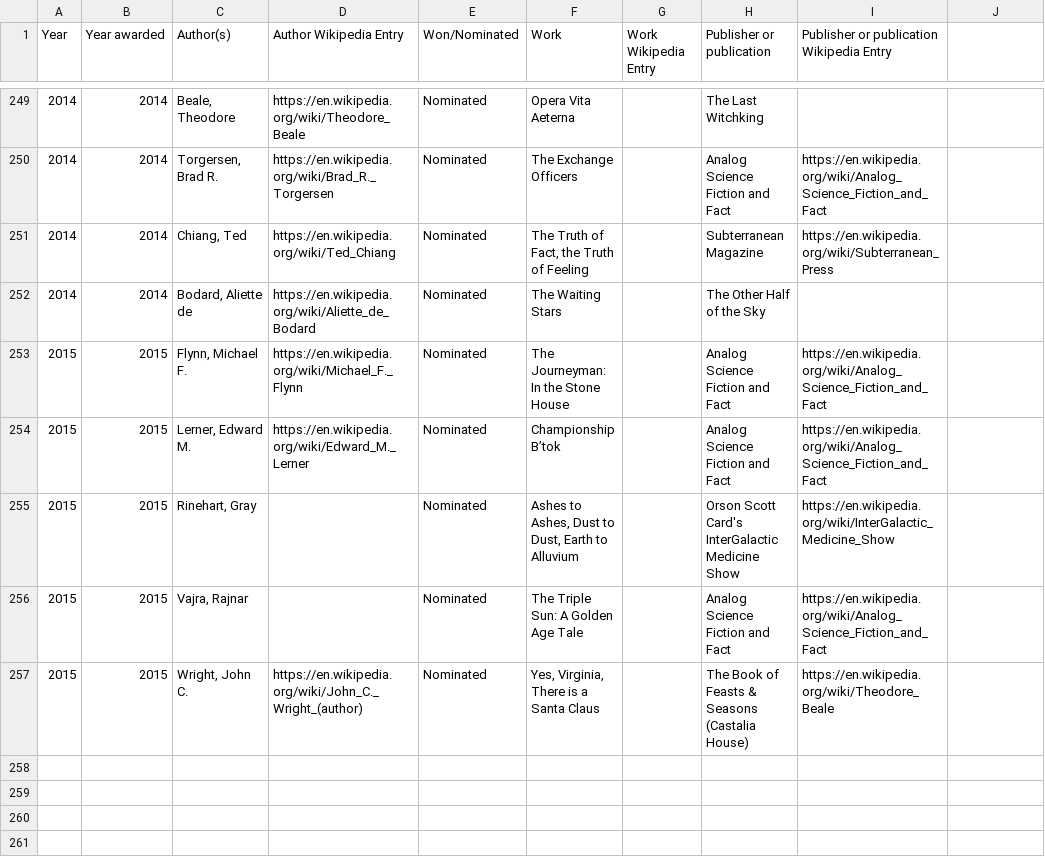
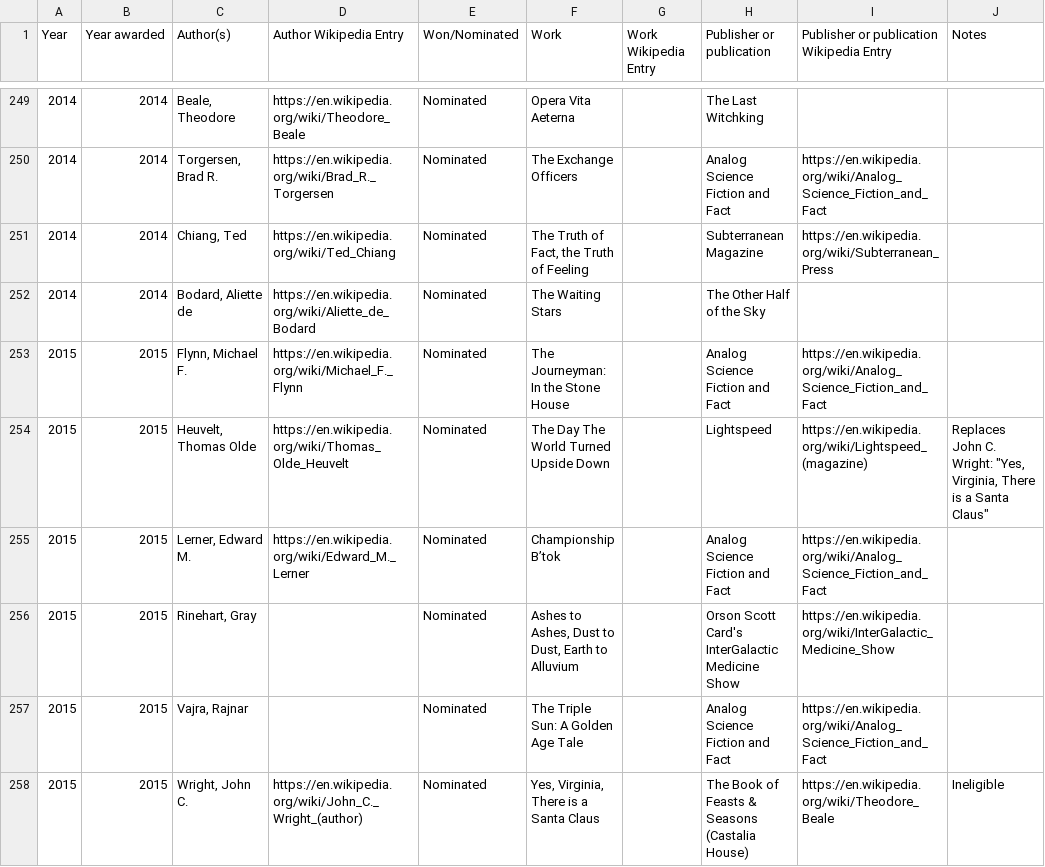
Before and after one commit to bobholt/sci-fi-awards, a TSV file: data/hugo-novelette.tsv, drawn as a sheet; only a part is shown, gaps mark what is left out; addresses are those after the commit; the diff names each change by its address in the sheet, - before the commit and + after, or states it on an @@ line.

Commit message:
update 2015 hugo noms, add notes field

```diff
--- a/data/hugo-novelette.tsv
+++ b/data/hugo-novelette.tsv
-J1: (empty)
+J1: Notes
+row 254: 2015 | 2015 | Heuvelt, Thomas Olde | https://en.wikipedia.org/wiki/Thomas_Olde_Heuvelt | Nominated | The Day The World Turned Upside Down |  | Lightspeed | https://en.wikipedia.org/wiki/Lightspeed_(magazine) | Replaces John C. Wright: "Yes, Virginia, There is a Santa Claus"
-J258 (Notes): (empty)
+J258 (Notes): Ineligible
```
Also changed, not shown: data/hugo-novel-retro.tsv, data/hugo-novel.tsv, 15 other files.
